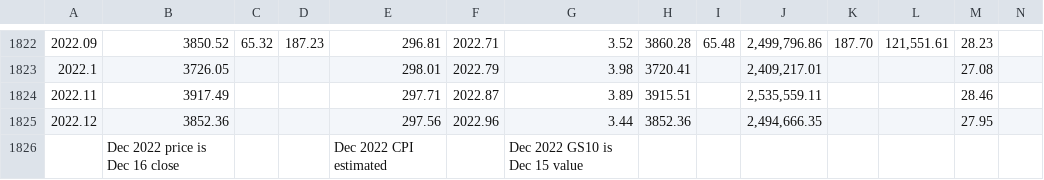
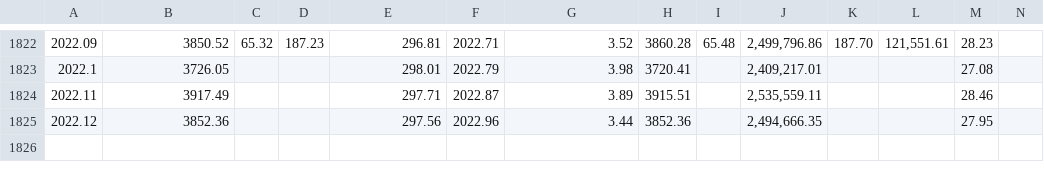
Before and after one commit to rozim/Data, a CSV file: shiller_data.csv, drawn as a sheet; only a part is shown, gaps mark what is left out; rows hold the shown columns only; the diff names each change by its address in the sheet, - before the commit and + after, or states it on an @@ line.

Commit message:
remove noise at end

```diff
--- a/shiller_data.csv
+++ b/shiller_data.csv
-row 1826:  | Dec 2022 price is Dec 16 close |  |  | Dec 2022 CPI estimated |  | Dec 2022 GS10 is Dec 15 value
```
